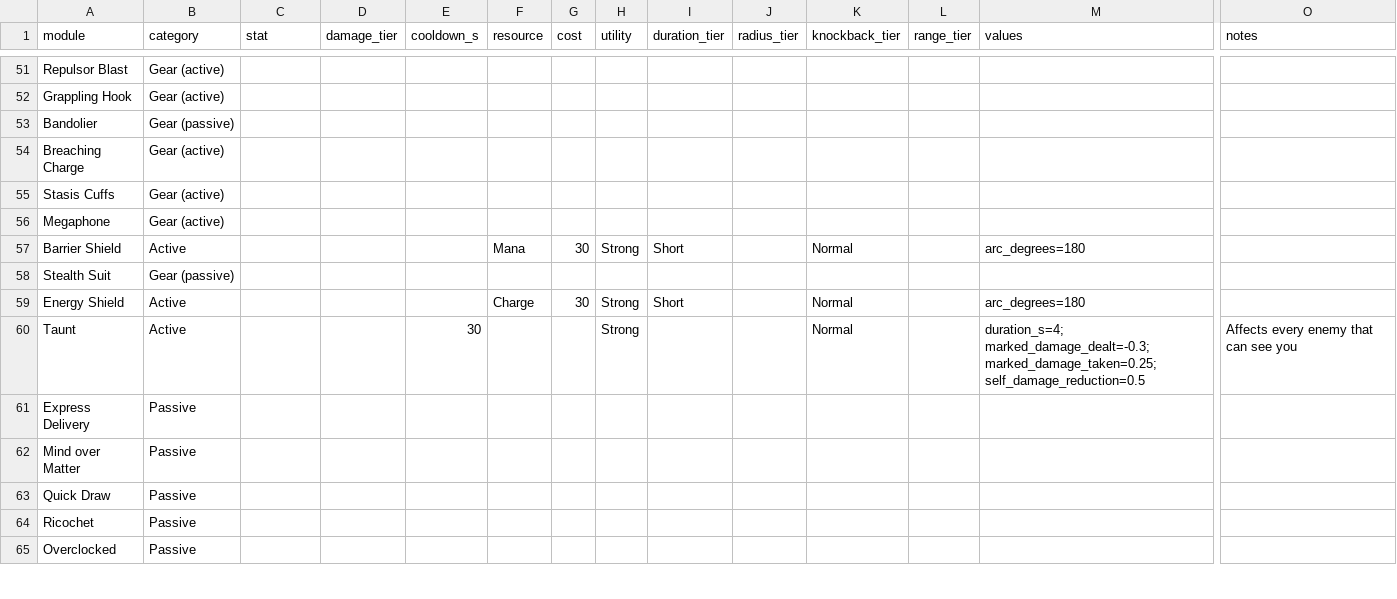
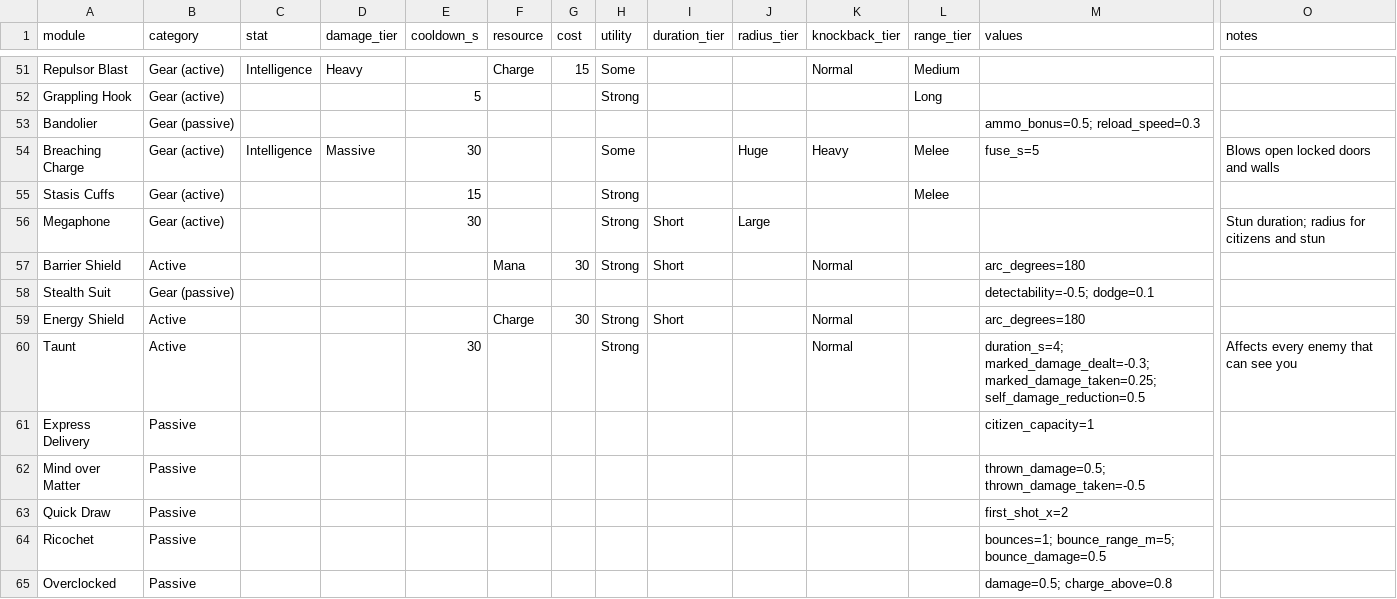
Before and after one commit to Dehaku/Zenthium-Swift-, a CSV file: design/data/modules.csv, drawn as a sheet; only a part is shown, gaps mark what is left out; the diff covers the shown part only; the diff names each change by its address in the sheet, - before the commit and + after, or states it on an @@ line.

```diff
--- a/design/data/modules.csv
+++ b/design/data/modules.csv
-C51 (stat): (empty)
+C51 (stat): Intelligence
-D51 (damage_tier): (empty)
+D51 (damage_tier): Heavy
-F51 (resource): (empty)
+F51 (resource): Charge
-G51 (cost): (empty)
+G51 (cost): 15
-H51 (utility): (empty)
+H51 (utility): Some
-K51 (knockback_tier): (empty)
+K51 (knockback_tier): Normal
-L51 (range_tier): (empty)
+L51 (range_tier): Medium
-E52 (cooldown_s): (empty)
+E52 (cooldown_s): 5
-H52 (utility): (empty)
+H52 (utility): Strong
-L52 (range_tier): (empty)
+L52 (range_tier): Long
-M53 (values): (empty)
+M53 (values): ammo_bonus=0.5; reload_speed=0.3
-C54 (stat): (empty)
+C54 (stat): Intelligence
-D54 (damage_tier): (empty)
+D54 (damage_tier): Massive
-E54 (cooldown_s): (empty)
+E54 (cooldown_s): 30
-H54 (utility): (empty)
+H54 (utility): Some
-J54 (radius_tier): (empty)
+J54 (radius_tier): Huge
-K54 (knockback_tier): (empty)
+K54 (knockback_tier): Heavy
-L54:L55 (range_tier): (empty)
+L54:L55 (range_tier): Melee
-M54 (values): (empty)
+M54 (values): fuse_s=5
-O54 (notes): (empty)
+O54 (notes): Blows open locked doors and walls
-E55 (cooldown_s): (empty)
+E55 (cooldown_s): 15
-H55:H56 (utility): (empty)
+H55:H56 (utility): Strong
-E56 (cooldown_s): (empty)
+E56 (cooldown_s): 30
-I56 (duration_tier): (empty)
+I56 (duration_tier): Short
-J56 (radius_tier): (empty)
+J56 (radius_tier): Large
-O56 (notes): (empty)
+O56 (notes): Stun duration; radius for citizens and stun
-M58 (values): (empty)
+M58 (values): detectability=-0.5; dodge=0.1
-M61 (values): (empty)
+M61 (values): citizen_capacity=1
-M62 (values): (empty)
+M62 (values): thrown_damage=0.5; thrown_damage_taken=-0.5
-M63 (values): (empty)
+M63 (values): first_shot_x=2
-M64 (values): (empty)
+M64 (values): bounces=1; bounce_range_m=5; bounce_damage=0.5
-M65 (values): (empty)
+M65 (values): damage=0.5; charge_above=0.8
```
Also changed, not shown: 72 edited cells elsewhere in this file.
